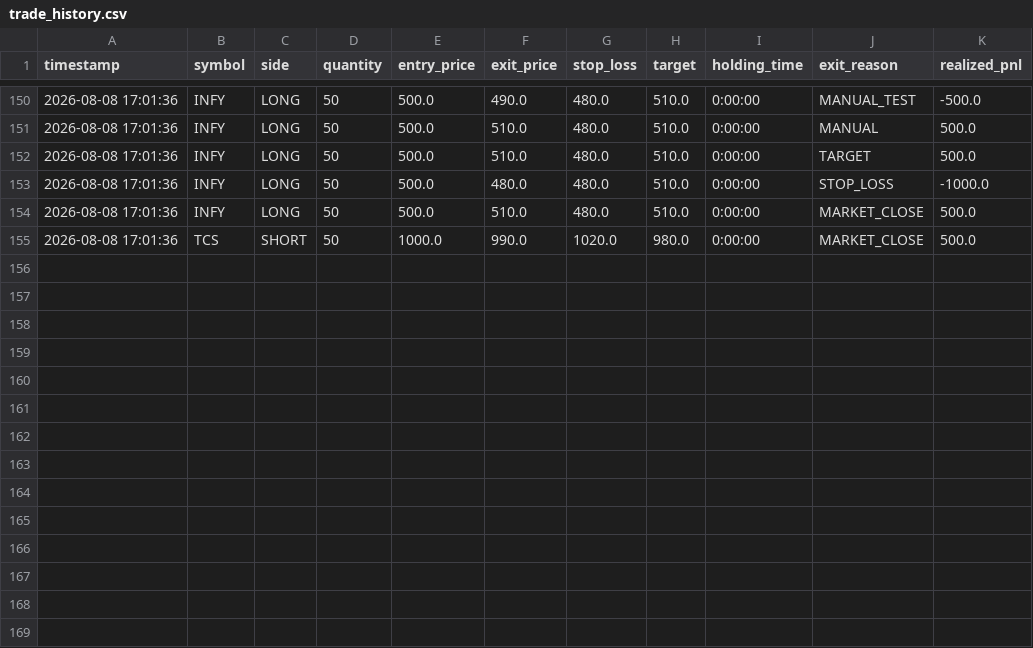
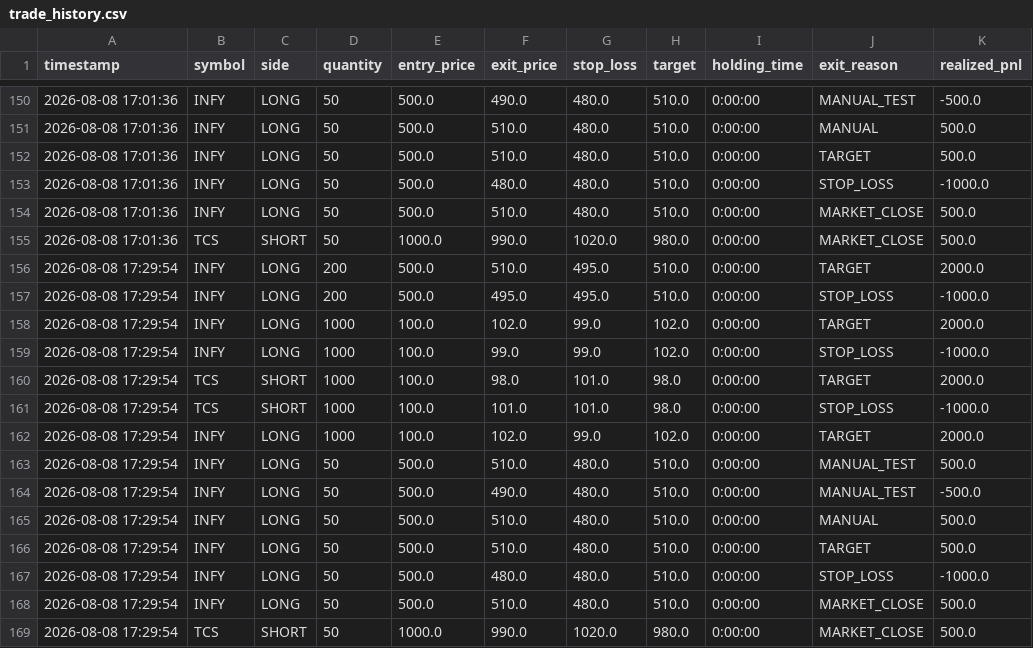
Before and after one commit to thirupathi-omkari/GARUDA, a CSV file: data/logs/trade_history.csv, drawn as a sheet; only a part is shown, gaps mark what is left out.

```diff
--- a/data/logs/trade_history.csv
+++ b/data/logs/trade_history.csv
@@ -155 +155,15 @@ timestamp,symbol,side,quantity,entry_price,exit_price,stop_loss,target,holding_t
 2026-08-08 17:01:36,TCS,SHORT,50,1000.0,990.0,1020.0,980.0,0:00:00,MARKET_CLOSE,500.0
+2026-08-08 17:29:54,INFY,LONG,200,500.0,510.0,495.0,510.0,0:00:00,TARGET,2000.0
+2026-08-08 17:29:54,INFY,LONG,200,500.0,495.0,495.0,510.0,0:00:00,STOP_LOSS,-1000.0
+2026-08-08 17:29:54,INFY,LONG,1000,100.0,102.0,99.0,102.0,0:00:00,TARGET,2000.0
+2026-08-08 17:29:54,INFY,LONG,1000,100.0,99.0,99.0,102.0,0:00:00,STOP_LOSS,-1000.0
+2026-08-08 17:29:54,TCS,SHORT,1000,100.0,98.0,101.0,98.0,0:00:00,TARGET,2000.0
+2026-08-08 17:29:54,TCS,SHORT,1000,100.0,101.0,101.0,98.0,0:00:00,STOP_LOSS,-1000.0
+2026-08-08 17:29:54,INFY,LONG,1000,100.0,102.0,99.0,102.0,0:00:00,TARGET,2000.0
+2026-08-08 17:29:54,INFY,LONG,50,500.0,510.0,480.0,510.0,0:00:00,MANUAL_TEST,500.0
+2026-08-08 17:29:54,INFY,LONG,50,500.0,490.0,480.0,510.0,0:00:00,MANUAL_TEST,-500.0
+2026-08-08 17:29:54,INFY,LONG,50,500.0,510.0,480.0,510.0,0:00:00,MANUAL,500.0
+2026-08-08 17:29:54,INFY,LONG,50,500.0,510.0,480.0,510.0,0:00:00,TARGET,500.0
+2026-08-08 17:29:54,INFY,LONG,50,500.0,480.0,480.0,510.0,0:00:00,STOP_LOSS,-1000.0
+2026-08-08 17:29:54,INFY,LONG,50,500.0,510.0,480.0,510.0,0:00:00,MARKET_CLOSE,500.0
+2026-08-08 17:29:54,TCS,SHORT,50,1000.0,990.0,1020.0,980.0,0:00:00,MARKET_CLOSE,500.0
```
Also changed, not shown: 2 other files.
